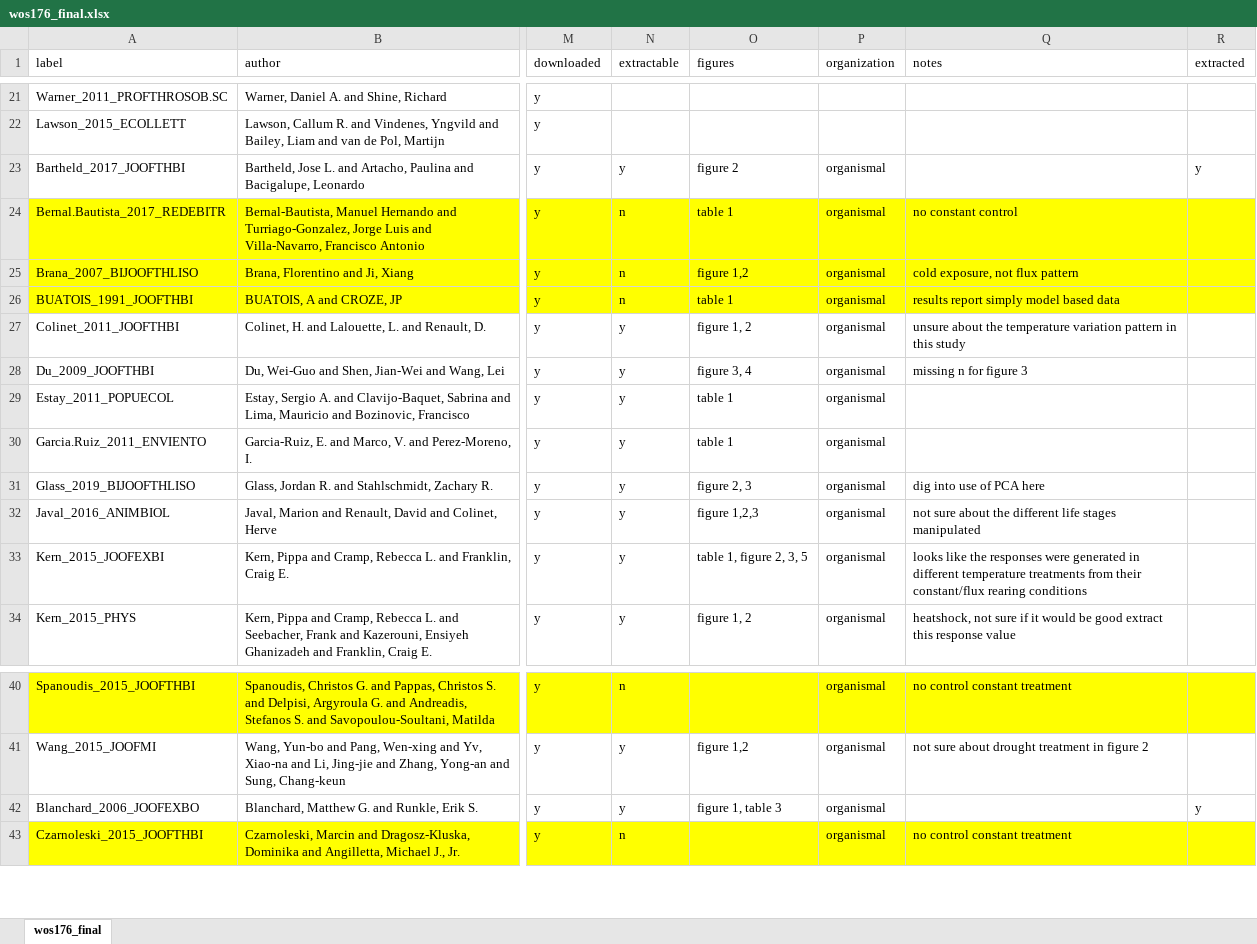
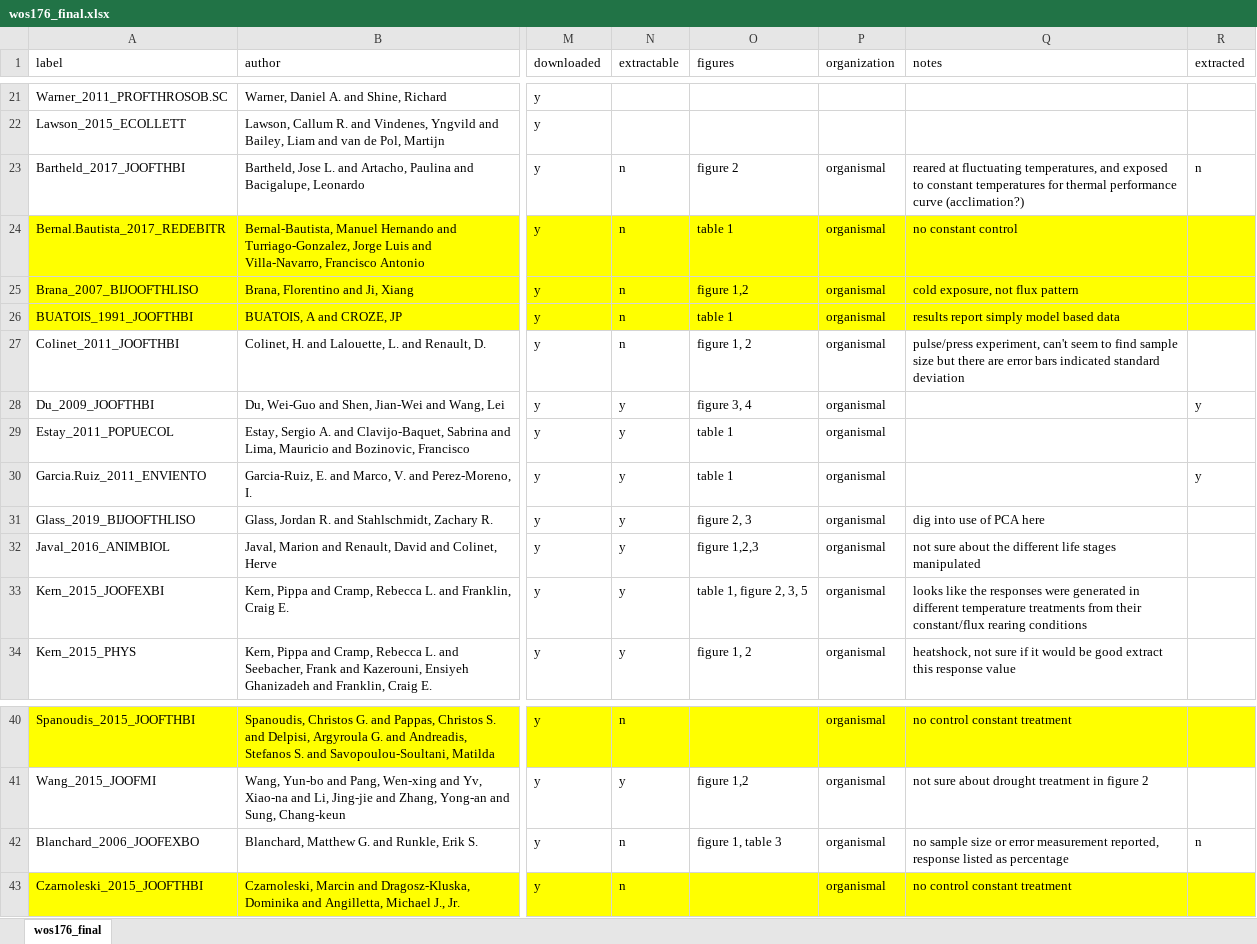
Before and after one commit to mslein/thesis, an Excel workbook: data extraction /lit search metadata /wos176_final.xlsx, sheet wos176_final, drawn as a sheet; only a part is shown, gaps mark what is left out; values as stored, in another font and other column widths than the file's, no borders; the diff names each change by its address in the sheet, - before the commit and + after, or states it on an @@ line.

```diff
--- a/data extraction /lit search metadata /wos176_final.xlsx (sheet wos176_final)
+++ b/data extraction /lit search metadata /wos176_final.xlsx (sheet wos176_final)
-N23 (extractable): y
+N23 (extractable): n
-Q23 (notes): (empty)
+Q23 (notes): reared at fluctuating temperatures, and exposed to constant temperatures for thermal performance curve (acclimation?)
-R23 (extracted): y
+R23 (extracted): n
-N27 (extractable): y
+N27 (extractable): n
-Q27 (notes): unsure about the temperature variation pattern in this study
+Q27 (notes): pulse/press experiment, can't seem to find sample size but there are error bars indicated standard deviation
-Q28 (notes): missing n for figure 3
+Q28 (notes): (empty)
-R28 (extracted): (empty)
+R28 (extracted): y
-R30 (extracted): (empty)
+R30 (extracted): y
-N42 (extractable): y
+N42 (extractable): n
-Q42 (notes): (empty)
+Q42 (notes): no sample size or error measurement reported, response listed as percentage
-R42 (extracted): y
+R42 (extracted): n
```
Also changed, not shown: data extraction /extraction /data/metanaly_fulldataset.xlsx.
